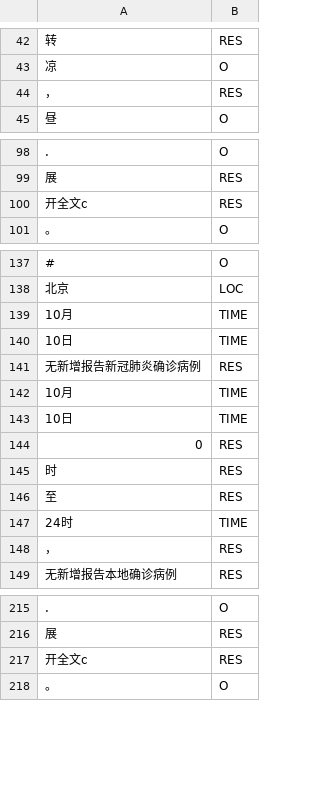
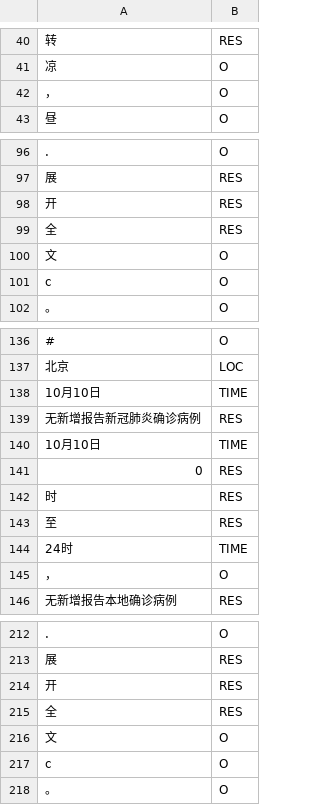
Before and after one commit to MasonsxuGroup/Ekg, a CSV file: Model_Code/result/result.csv, drawn as a sheet; only a part is shown, gaps mark what is left out; the diff covers the shown part only.

```diff
--- a/Model_Code/result/result.csv
+++ b/Model_Code/result/result.csv
@@ -43,3 +41,3 @@
 凉,O
-，,RES
+，,O
 昼,O
@@ -99,3 +97,6 @@
 展,RES
-开全文c,RES
+开,RES
+全,RES
+文,O
+c,O
 。,O
@@ -138,7 +137,5 @@
 北京,LOC
-10月,TIME
-10日,TIME
+10月10日,TIME
 无新增报告新冠肺炎确诊病例,RES
-10月,TIME
-10日,TIME
+10月10日,TIME
 0,RES
@@ -147,3 +144,3 @@
 24时,TIME
-，,RES
+，,O
 无新增报告本地确诊病例,RES
@@ -216,3 +213,6 @@
 展,RES
-开全文c,RES
+开,RES
+全,RES
+文,O
+c,O
 。,O
```
Also changed, not shown: 9 added rows, 9 removed rows and 35 edited cells elsewhere in this file, Model_Code/result/result_lac.csv.
